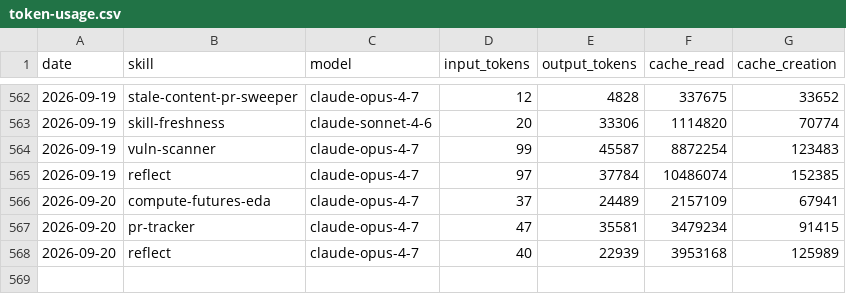
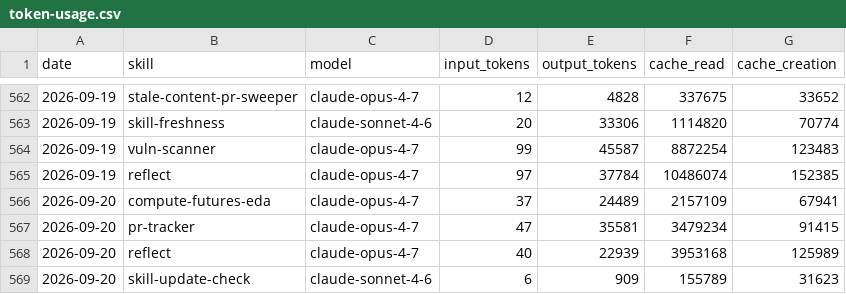
Before and after one commit to swarm-ai-research/aeon, a CSV file: memory/token-usage.csv, drawn as a sheet; only a part is shown, gaps mark what is left out.

Commit message:
chore(skill-update-check): auto-commit 2026-09-20

```diff
--- a/memory/token-usage.csv
+++ b/memory/token-usage.csv
@@ -568 +568,2 @@ date,skill,model,input_tokens,output_tokens,cache_read,cache_creation
 2026-09-20,reflect,claude-opus-4-7,40,22939,3953168,125989
+2026-09-20,skill-update-check,claude-sonnet-4-6,6,909,155789,31623
```
Also changed, not shown: 2 other files.
